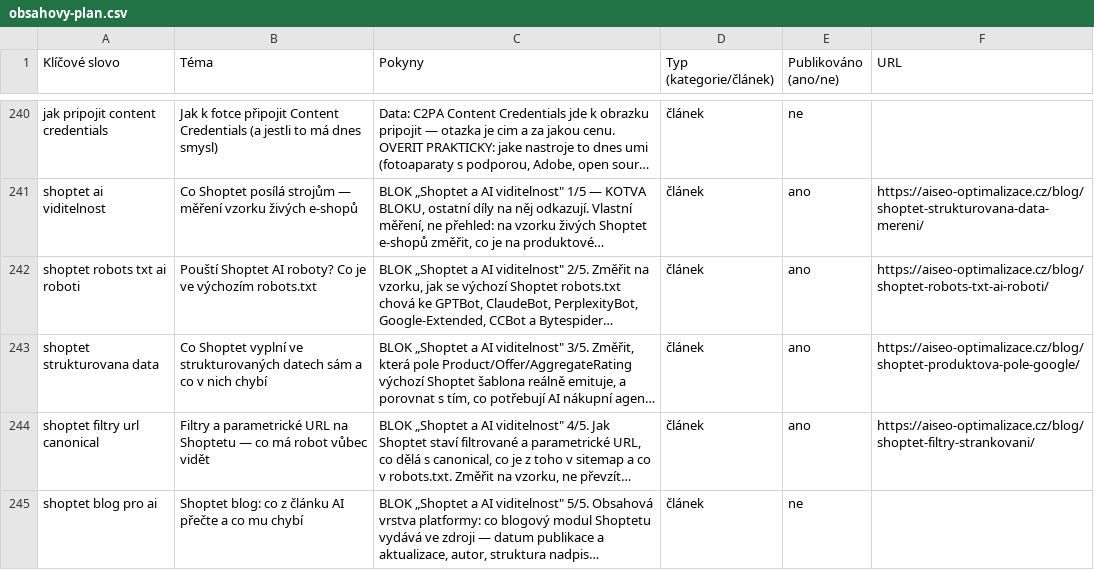
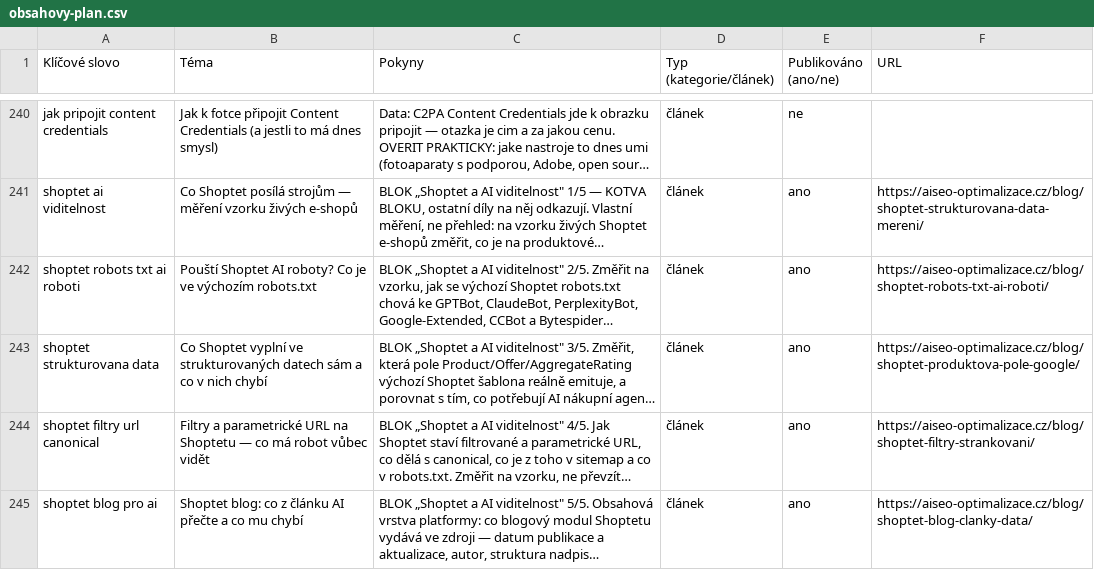
Before and after one commit to ultron-sniperdesign/aiseo-optimalizace, a CSV file: blogger/obsahovy-plan.csv, drawn as a sheet; only a part is shown, gaps mark what is left out; long unchanged cells end in …; the diff names each change by its address in the sheet, - before the commit and + after, or states it on an @@ line.

```diff
--- a/blogger/obsahovy-plan.csv
+++ b/blogger/obsahovy-plan.csv
-E245 (Publikováno (ano/ne)): ne
+E245 (Publikováno (ano/ne)): ano
-F245 (URL): (empty)
+F245 (URL): https://aiseo-optimalizace.cz/blog/shoptet-blog-clanky-data/
```
Also changed, not shown: 10 other files.
